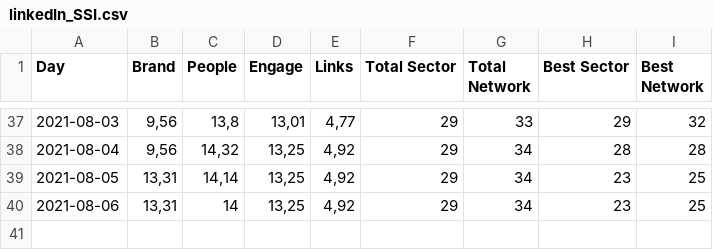
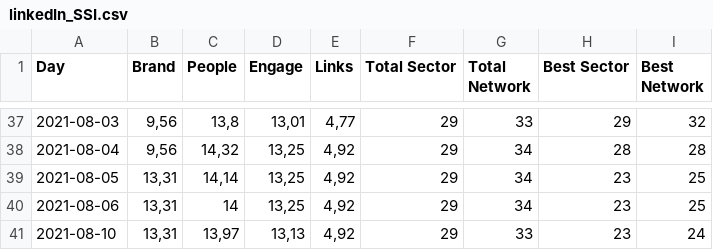
Before and after one commit to ealvarezv/Public, a CSV file: linkedIn/linkedIn_SSI.csv, drawn as a sheet; only a part is shown, gaps mark what is left out; the diff names each change by its address in the sheet, - before the commit and + after, or states it on an @@ line.

Commit message:
main

```diff
--- a/linkedIn/linkedIn_SSI.csv
+++ b/linkedIn/linkedIn_SSI.csv
+row 41: 2021-08-10 | 13,31 | 13,97 | 13,13 | 4,92 | 29 | 33 | 23 | 24
```
